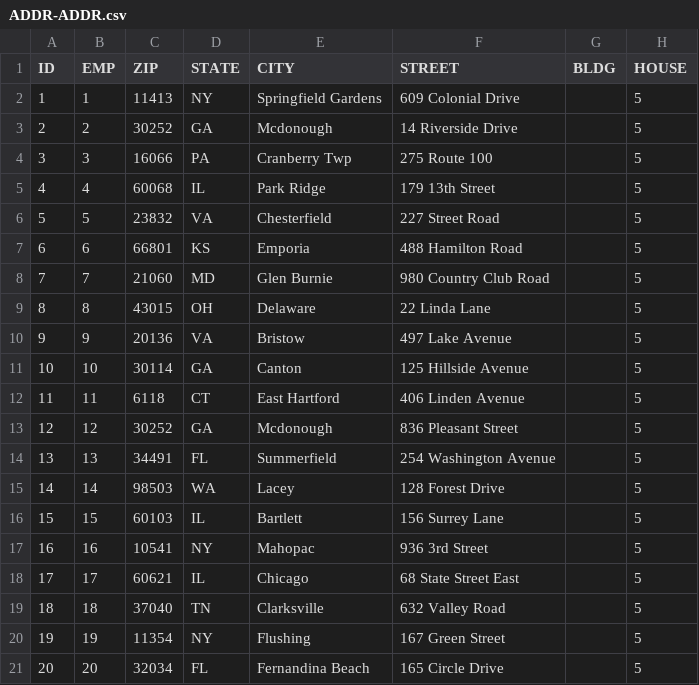
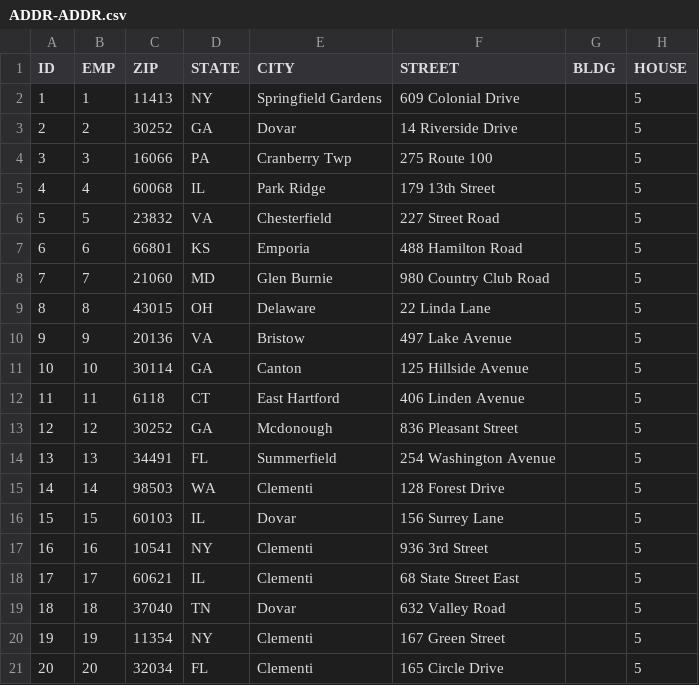
Before and after one commit to gitmahmud/cautious-succotash, a CSV file: WebContent/data/ADDR-ADDR.csv, drawn as a sheet.

```diff
--- a/WebContent/data/ADDR-ADDR.csv
+++ b/WebContent/data/ADDR-ADDR.csv
@@ -2,3 +2,3 @@ ID,EMP,ZIP,STATE,CITY,STREET,BLDG,HOUSE
 1,1,11413,NY,Springfield Gardens,609 Colonial Drive ,,5
-2,2,30252,GA,Mcdonough,14 Riverside Drive ,,5
+2,2,30252,GA,Dovar,14 Riverside Drive ,,5
 3,3,16066,PA,Cranberry Twp,275 Route 100 ,,5
@@ -14,8 +14,8 @@ ID,EMP,ZIP,STATE,CITY,STREET,BLDG,HOUSE
 13,13,34491,FL,Summerfield,254 Washington Avenue ,,5
-14,14,98503,WA,Lacey,128 Forest Drive ,,5
-15,15,60103,IL,Bartlett,156 Surrey Lane ,,5
-16,16,10541,NY,Mahopac,936 3rd Street ,,5
-17,17,60621,IL,Chicago,68 State Street East ,,5
-18,18,37040,TN,Clarksville,632 Valley Road ,,5
-19,19,11354,NY,Flushing,167 Green Street ,,5
-20,20,32034,FL,Fernandina Beach,165 Circle Drive ,,5
+14,14,98503,WA,Clementi,128 Forest Drive ,,5
+15,15,60103,IL,Dovar,156 Surrey Lane ,,5
+16,16,10541,NY,Clementi,936 3rd Street ,,5
+17,17,60621,IL,Clementi,68 State Street East ,,5
+18,18,37040,TN,Dovar,632 Valley Road ,,5
+19,19,11354,NY,Clementi,167 Green Street ,,5
+20,20,32034,FL,Clementi,165 Circle Drive ,,5
```
Also changed, not shown: WebContent/data/EMP-EMP.csv, WebContent/data/EMP-PAY.csv, 10 other files.
